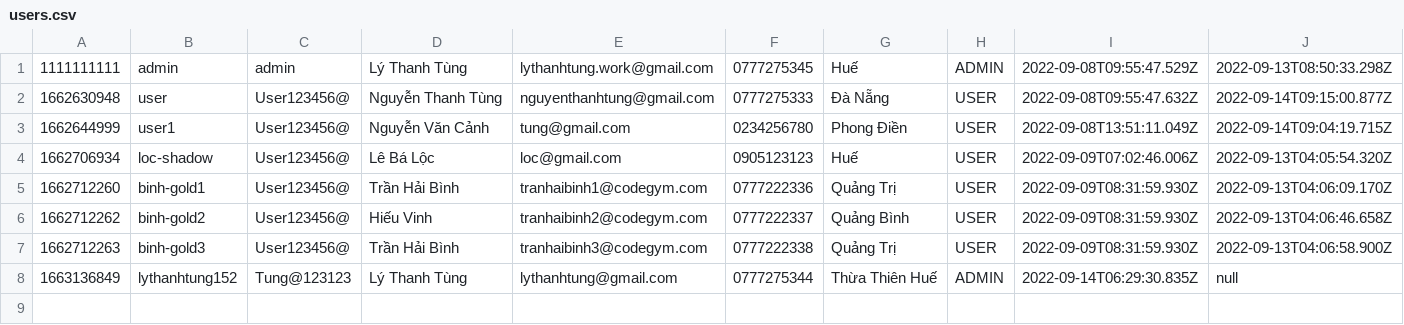
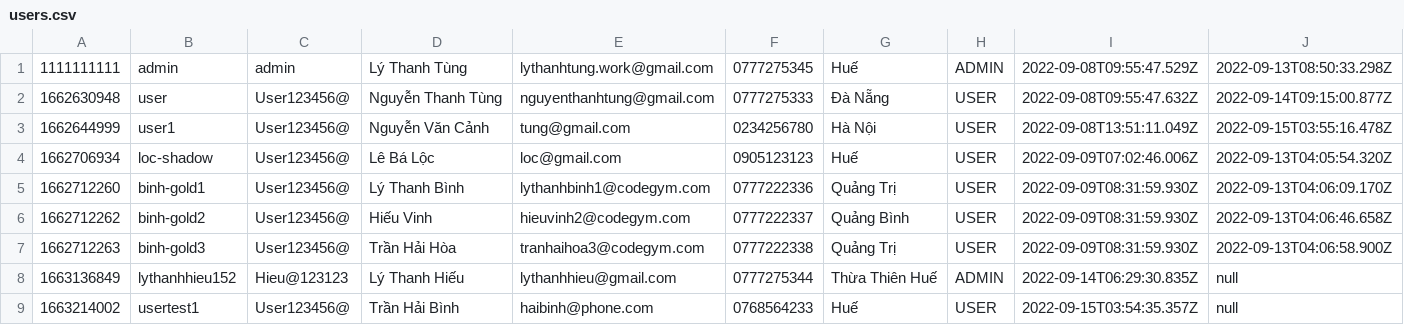
Before and after one commit to lythanhtung-github/Phone-Manager, a CSV file: Product-Manager/data/users.csv, drawn as a sheet.

```diff
--- a/Product-Manager/data/users.csv
+++ b/Product-Manager/data/users.csv
@@ -2,7 +2,8 @@
 1662630948,user,User123456@,Nguyễn Thanh Tùng,nguyenthanhtung@gmail.com,0777275333,Đà Nẵng,USER,2022-09-08T09:55:47.632Z,2022-09-14T09:15:00.877Z
-1662644999,user1,User123456@,Nguyễn Văn Cảnh,tung@gmail.com,0234256780,Phong Điền,USER,2022-09-08T13:51:11.049Z,2022-09-14T09:04:19.715Z
+1662644999,user1,User123456@,Nguyễn Văn Cảnh,tung@gmail.com,0234256780,Hà Nội,USER,2022-09-08T13:51:11.049Z,2022-09-15T03:55:16.478Z
 1662706934,loc-shadow,User123456@,Lê Bá Lộc,loc@gmail.com,0905123123,Huế,USER,2022-09-09T07:02:46.006Z,2022-09-13T04:05:54.320Z
-1662712260,binh-gold1,User123456@,Trần Hải Bình,tranhaibinh1@codegym.com,0777222336,Quảng Trị,USER,2022-09-09T08:31:59.930Z,2022-09-13T04:06:09.170Z
-1662712262,binh-gold2,User123456@,Hiếu Vinh,tranhaibinh2@codegym.com,0777222337,Quảng Bình,USER,2022-09-09T08:31:59.930Z,2022-09-13T04:06:46.658Z
-1662712263,binh-gold3,User123456@,Trần Hải Bình,tranhaibinh3@codegym.com,0777222338,Quảng Trị,USER,2022-09-09T08:31:59.930Z,2022-09-13T04:06:58.900Z
-1663136849,lythanhtung152,Tung@123123,Lý Thanh Tùng,lythanhtung@gmail.com,0777275344,Thừa Thiên Huế,ADMIN,2022-09-14T06:29:30.835Z,null
+1662712260,binh-gold1,User123456@,Lý Thanh Bình,lythanhbinh1@codegym.com,0777222336,Quảng Trị,USER,2022-09-09T08:31:59.930Z,2022-09-13T04:06:09.170Z
+1662712262,binh-gold2,User123456@,Hiếu Vinh,hieuvinh2@codegym.com,0777222337,Quảng Bình,USER,2022-09-09T08:31:59.930Z,2022-09-13T04:06:46.658Z
+1662712263,binh-gold3,User123456@,Trần Hải Hòa,tranhaihoa3@codegym.com,0777222338,Quảng Trị,USER,2022-09-09T08:31:59.930Z,2022-09-13T04:06:58.900Z
+1663136849,lythanhhieu152,Hieu@123123,Lý Thanh Hiếu,lythanhhieu@gmail.com,0777275344,Thừa Thiên Huế,ADMIN,2022-09-14T06:29:30.835Z,null
+1663214002,usertest1,User123456@  ,Trần Hải Bình,haibinh@phone.com,0768564233,Huế,USER,2022-09-15T03:54:35.357Z,null
```
Also changed, not shown: Product-Manager/data/products.csv, 21 other files.
